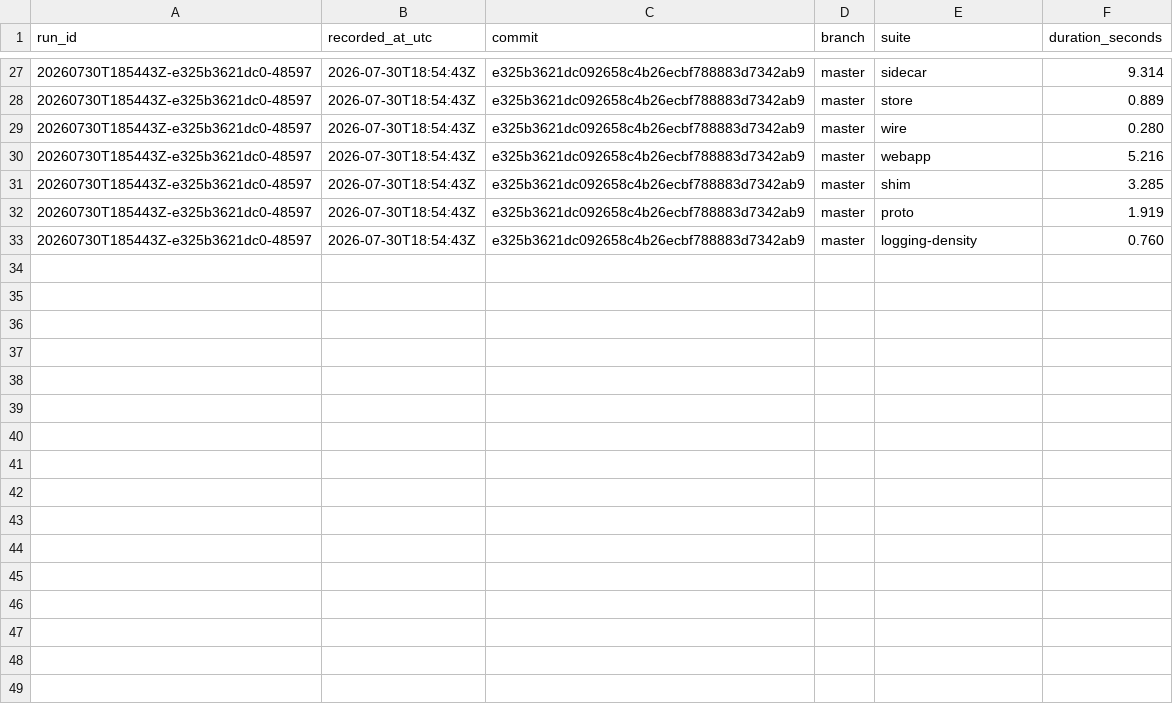
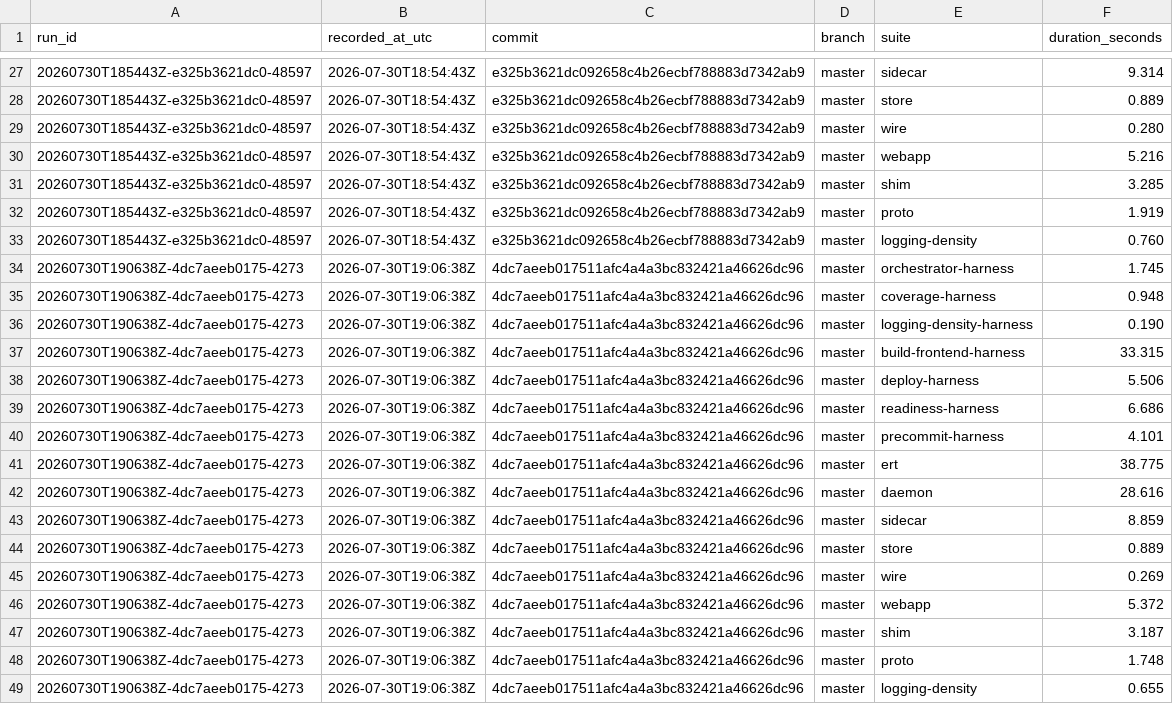
Before and after one commit to dwcoates/doom-emacs-config, a CSV file: modules/app/agent-repl/test_time.csv, drawn as a sheet; only a part is shown, gaps mark what is left out; the diff names each change by its address in the sheet, - before the commit and + after, or states it on an @@ line.

Commit message:
chore(agent-repl): record debug runbook timings

```diff
--- a/modules/app/agent-repl/test_time.csv
+++ b/modules/app/agent-repl/test_time.csv
+row 34: 20260730T190638Z-4dc7aeeb0175-4273 | 2026-07-30T19:06:38Z | 4dc7aeeb017511afc4a4a3bc832421a46626dc96 | master | orchestrator-harness | 1.745
+row 35: 20260730T190638Z-4dc7aeeb0175-4273 | 2026-07-30T19:06:38Z | 4dc7aeeb017511afc4a4a3bc832421a46626dc96 | master | coverage-harness | 0.948
+row 36: 20260730T190638Z-4dc7aeeb0175-4273 | 2026-07-30T19:06:38Z | 4dc7aeeb017511afc4a4a3bc832421a46626dc96 | master | logging-density-harness | 0.190
+row 37: 20260730T190638Z-4dc7aeeb0175-4273 | 2026-07-30T19:06:38Z | 4dc7aeeb017511afc4a4a3bc832421a46626dc96 | master | build-frontend-harness | 33.315
+row 38: 20260730T190638Z-4dc7aeeb0175-4273 | 2026-07-30T19:06:38Z | 4dc7aeeb017511afc4a4a3bc832421a46626dc96 | master | deploy-harness | 5.506
+row 39: 20260730T190638Z-4dc7aeeb0175-4273 | 2026-07-30T19:06:38Z | 4dc7aeeb017511afc4a4a3bc832421a46626dc96 | master | readiness-harness | 6.686
+row 40: 20260730T190638Z-4dc7aeeb0175-4273 | 2026-07-30T19:06:38Z | 4dc7aeeb017511afc4a4a3bc832421a46626dc96 | master | precommit-harness | 4.101
+row 41: 20260730T190638Z-4dc7aeeb0175-4273 | 2026-07-30T19:06:38Z | 4dc7aeeb017511afc4a4a3bc832421a46626dc96 | master | ert | 38.775
+row 42: 20260730T190638Z-4dc7aeeb0175-4273 | 2026-07-30T19:06:38Z | 4dc7aeeb017511afc4a4a3bc832421a46626dc96 | master | daemon | 28.616
+row 43: 20260730T190638Z-4dc7aeeb0175-4273 | 2026-07-30T19:06:38Z | 4dc7aeeb017511afc4a4a3bc832421a46626dc96 | master | sidecar | 8.859
+row 44: 20260730T190638Z-4dc7aeeb0175-4273 | 2026-07-30T19:06:38Z | 4dc7aeeb017511afc4a4a3bc832421a46626dc96 | master | store | 0.889
+row 45: 20260730T190638Z-4dc7aeeb0175-4273 | 2026-07-30T19:06:38Z | 4dc7aeeb017511afc4a4a3bc832421a46626dc96 | master | wire | 0.269
+row 46: 20260730T190638Z-4dc7aeeb0175-4273 | 2026-07-30T19:06:38Z | 4dc7aeeb017511afc4a4a3bc832421a46626dc96 | master | webapp | 5.372
+row 47: 20260730T190638Z-4dc7aeeb0175-4273 | 2026-07-30T19:06:38Z | 4dc7aeeb017511afc4a4a3bc832421a46626dc96 | master | shim | 3.187
+row 48: 20260730T190638Z-4dc7aeeb0175-4273 | 2026-07-30T19:06:38Z | 4dc7aeeb017511afc4a4a3bc832421a46626dc96 | master | proto | 1.748
+row 49: 20260730T190638Z-4dc7aeeb0175-4273 | 2026-07-30T19:06:38Z | 4dc7aeeb017511afc4a4a3bc832421a46626dc96 | master | logging-density | 0.655
```
